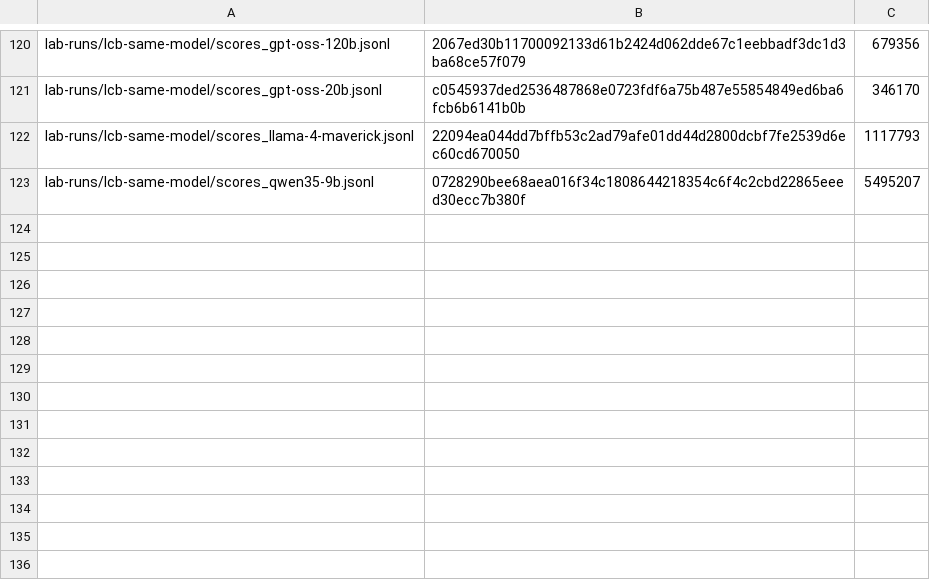
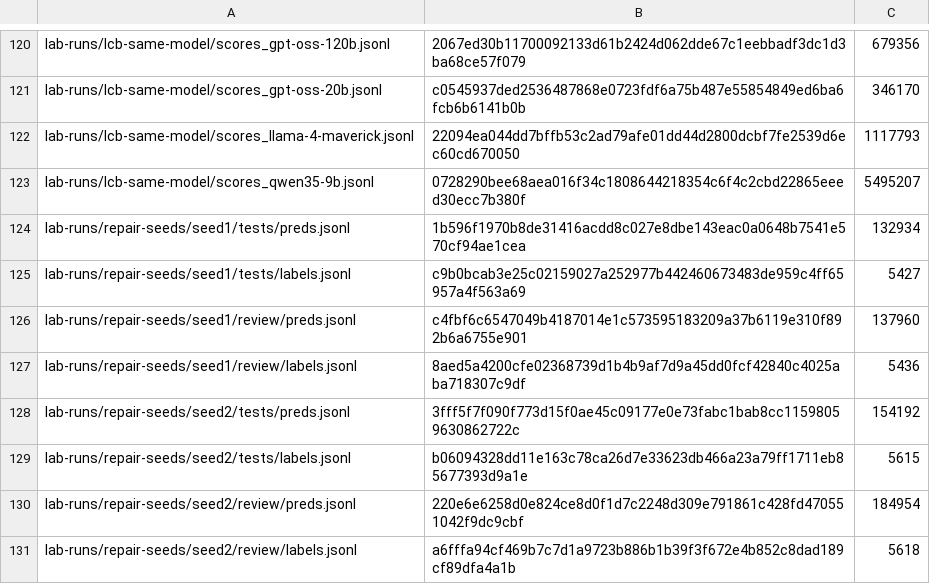
Before and after one commit to Vein05/gemma4-paper-track, a TSV file: scripts/reproduce_manifest.tsv, drawn as a sheet; only a part is shown, gaps mark what is left out; the diff names each change by its address in the sheet, - before the commit and + after, or states it on an @@ line.

Commit message:
Paper: repair repeated across two more runs; clearer manuscript text
Section 3.4 and the supplement report the repair at temperature 0.3 with seeds 1 and 2. The one-run limitation is removed.
reproduce.sh recomputes the new numbers from Hugging Face revision a9359db.
Adds the Go, Ruby and PHP run and Lite repair scripts.

```diff
--- a/scripts/reproduce_manifest.tsv
+++ b/scripts/reproduce_manifest.tsv
+row 124: lab-runs/repair-seeds/seed1/tests/preds.jsonl | 1b596f1970b8de31416acdd8c027e8dbe143eac0a0648b7541e570cf94ae1cea | 132934
+row 125: lab-runs/repair-seeds/seed1/tests/labels.jsonl | c9b0bcab3e25c02159027a252977b442460673483de959c4ff65957a4f563a69 | 5427
+row 126: lab-runs/repair-seeds/seed1/review/preds.jsonl | c4fbf6c6547049b4187014e1c573595183209a37b6119e310f892b6a6755e901 | 137960
+row 127: lab-runs/repair-seeds/seed1/review/labels.jsonl | 8aed5a4200cfe02368739d1b4b9af7d9a45dd0fcf42840c4025aba718307c9df | 5436
+row 128: lab-runs/repair-seeds/seed2/tests/preds.jsonl | 3fff5f7f090f773d15f0ae45c09177e0e73fabc1bab8cc11598059630862722c | 154192
+row 129: lab-runs/repair-seeds/seed2/tests/labels.jsonl | b06094328dd11e163c78ca26d7e33623db466a23a79ff1711eb85677393d9a1e | 5615
+row 130: lab-runs/repair-seeds/seed2/review/preds.jsonl | 220e6e6258d0e824ce8d0f1d7c2248d309e791861c428fd470551042f9dc9cbf | 184954
+row 131: lab-runs/repair-seeds/seed2/review/labels.jsonl | a6fffa94cf469b7c7d1a9723b886b1b39f3f672e4b852c8dad189cf89dfa4a1b | 5618
```
Also changed, not shown: 23 other files.
